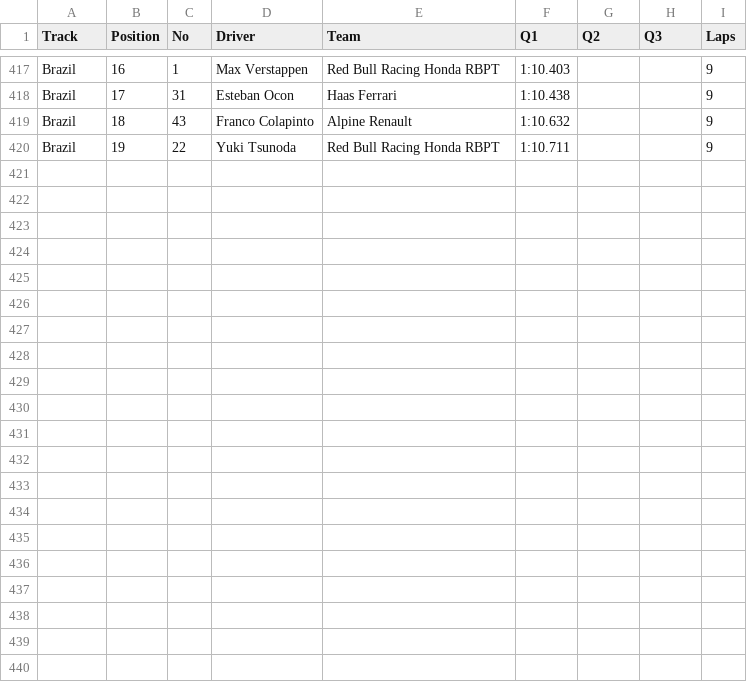
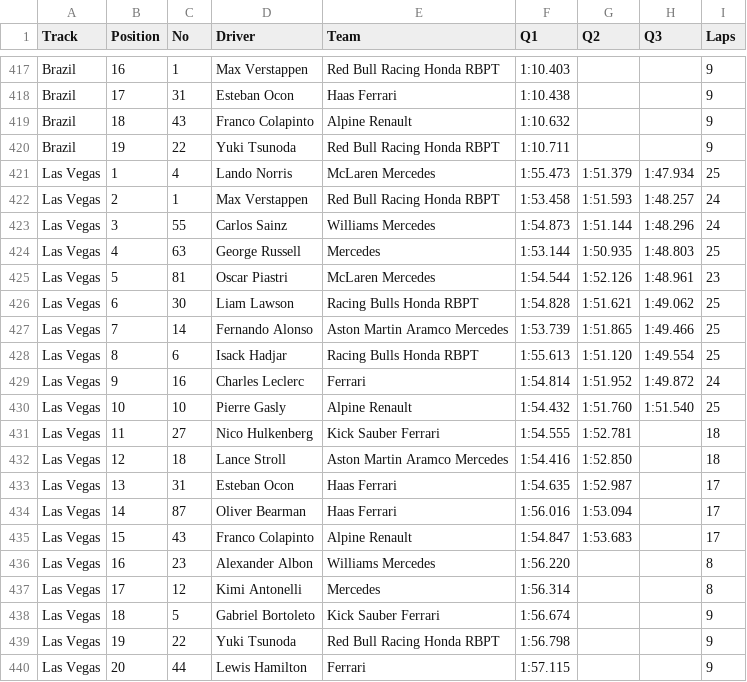
Before and after one commit to toUpperCase78/formula1-datasets, a CSV file: Formula1_2025Season_QualifyingResults.csv, drawn as a sheet; only a part is shown, gaps mark what is left out; the diff names each change by its address in the sheet, - before the commit and + after, or states it on an @@ line.

Commit message:
F1 2025 Season Qualifying Results (22 of 24 Rounds)

```diff
--- a/Formula1_2025Season_QualifyingResults.csv
+++ b/Formula1_2025Season_QualifyingResults.csv
+row 421: Las Vegas | 1 | 4 | Lando Norris | McLaren Mercedes | 1:55.473 | 1:51.379 | 1:47.934 | 25
+row 422: Las Vegas | 2 | 1 | Max Verstappen | Red Bull Racing Honda RBPT | 1:53.458 | 1:51.593 | 1:48.257 | 24
+row 423: Las Vegas | 3 | 55 | Carlos Sainz | Williams Mercedes | 1:54.873 | 1:51.144 | 1:48.296 | 24
+row 424: Las Vegas | 4 | 63 | George Russell | Mercedes | 1:53.144 | 1:50.935 | 1:48.803 | 25
+row 425: Las Vegas | 5 | 81 | Oscar Piastri | McLaren Mercedes | 1:54.544 | 1:52.126 | 1:48.961 | 23
+row 426: Las Vegas | 6 | 30 | Liam Lawson | Racing Bulls Honda RBPT | 1:54.828 | 1:51.621 | 1:49.062 | 25
+row 427: Las Vegas | 7 | 14 | Fernando Alonso | Aston Martin Aramco Mercedes | 1:53.739 | 1:51.865 | 1:49.466 | 25
+row 428: Las Vegas | 8 | 6 | Isack Hadjar | Racing Bulls Honda RBPT | 1:55.613 | 1:51.120 | 1:49.554 | 25
+row 429: Las Vegas | 9 | 16 | Charles Leclerc | Ferrari | 1:54.814 | 1:51.952 | 1:49.872 | 24
+row 430: Las Vegas | 10 | 10 | Pierre Gasly | Alpine Renault | 1:54.432 | 1:51.760 | 1:51.540 | 25
+row 431: Las Vegas | 11 | 27 | Nico Hulkenberg | Kick Sauber Ferrari | 1:54.555 | 1:52.781 |  | 18
+row 432: Las Vegas | 12 | 18 | Lance Stroll | Aston Martin Aramco Mercedes | 1:54.416 | 1:52.850 |  | 18
+row 433: Las Vegas | 13 | 31 | Esteban Ocon | Haas Ferrari | 1:54.635 | 1:52.987 |  | 17
+row 434: Las Vegas | 14 | 87 | Oliver Bearman | Haas Ferrari | 1:56.016 | 1:53.094 |  | 17
+row 435: Las Vegas | 15 | 43 | Franco Colapinto | Alpine Renault | 1:54.847 | 1:53.683 |  | 17
+row 436: Las Vegas | 16 | 23 | Alexander Albon | Williams Mercedes | 1:56.220 |  |  | 8
+row 437: Las Vegas | 17 | 12 | Kimi Antonelli | Mercedes | 1:56.314 |  |  | 8
+row 438: Las Vegas | 18 | 5 | Gabriel Bortoleto | Kick Sauber Ferrari | 1:56.674 |  |  | 9
+row 439: Las Vegas | 19 | 22 | Yuki Tsunoda | Red Bull Racing Honda RBPT | 1:56.798 |  |  | 9
+row 440: Las Vegas | 20 | 44 | Lewis Hamilton | Ferrari | 1:57.115 |  |  | 9
```
